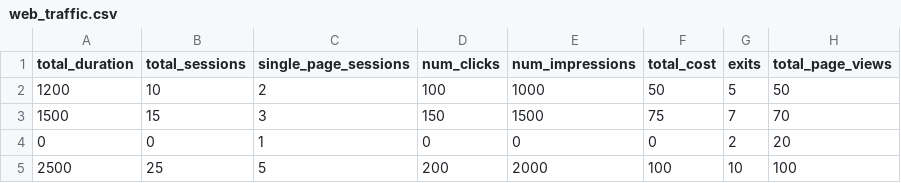
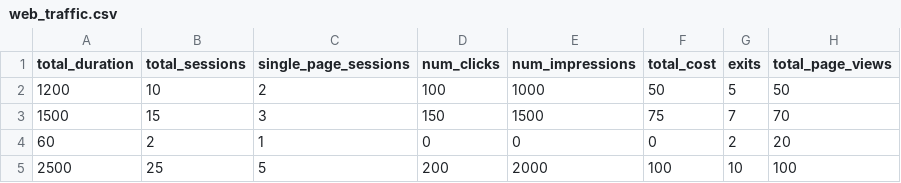
Before and after one commit to jrasband-dev/metric-forge, a CSV file: datasets/web_traffic.csv, drawn as a sheet.

Commit message:
Updated Web Traffic Module
Closes Web Traffic Metrics Bug #5

```diff
--- a/datasets/web_traffic.csv
+++ b/datasets/web_traffic.csv
@@ -3,3 +3,3 @@ total_duration,total_sessions,single_page_sessions,num_clicks,num_impressions,to
 1500,15,3,150,1500,75,7,70
-0,0,1,0,0,0,2,20
+60,2,1,0,0,0,2,20
 2500,25,5,200,2000,100,10,100
```
Also changed, not shown: 1 other file.
